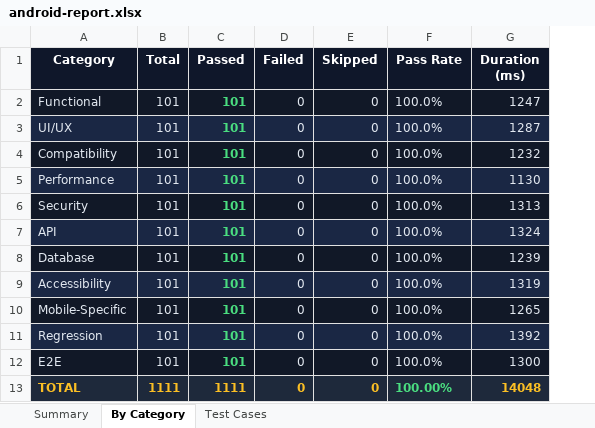
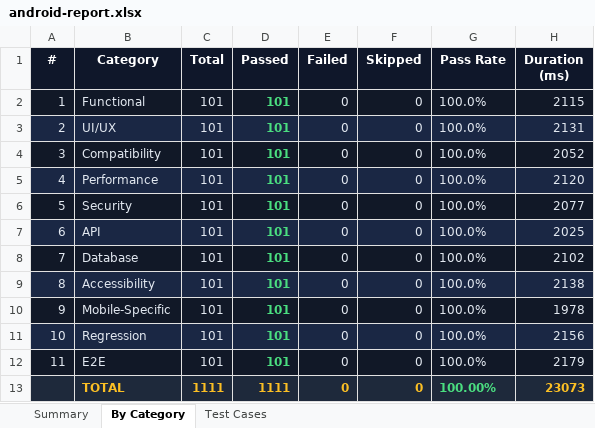
Before and after one commit to srinivas939/pathoAi, an Excel workbook: Test_Results/Android/android-report.xlsx, sheet By Category, drawn as a sheet; values as stored, in another font and other column widths than the file's, no borders; addresses are those after the commit; the diff names each change by its address in the sheet, - before the commit and + after, or states it on an @@ line.

```diff
--- a/Test_Results/Android/android-report.xlsx (sheet By Category)
+++ b/Test_Results/Android/android-report.xlsx (sheet By Category)
+column A (#), rows 2-12: 1 | 2 | 3 | 4 | 5 | 6 | 7 | 8 | 9 | 10 | 11
-H2 (Duration (ms)): 1247
+H2 (Duration (ms)): 2115
-H3 (Duration (ms)): 1287
+H3 (Duration (ms)): 2131
-H4 (Duration (ms)): 1232
+H4 (Duration (ms)): 2052
-H5 (Duration (ms)): 1130
+H5 (Duration (ms)): 2120
-H6 (Duration (ms)): 1313
+H6 (Duration (ms)): 2077
-H7 (Duration (ms)): 1324
+H7 (Duration (ms)): 2025
-H8 (Duration (ms)): 1239
+H8 (Duration (ms)): 2102
-H9 (Duration (ms)): 1319
+H9 (Duration (ms)): 2138
-H10 (Duration (ms)): 1265
+H10 (Duration (ms)): 1978
-H11 (Duration (ms)): 1392
+H11 (Duration (ms)): 2156
-H12 (Duration (ms)): 1300
+H12 (Duration (ms)): 2179
-H13 (Duration (ms)): 14048
+H13 (Duration (ms)): 23073
```
Also changed, not shown: sheet Test Cases, sheet Summary, 8 other files.
